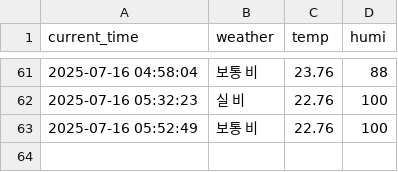
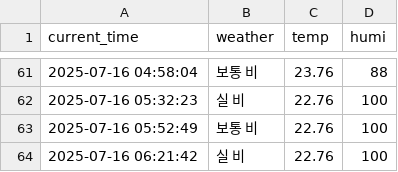
Before and after one commit to jaewoo01/seoul_weather_per_5m, a CSV file: seoul_weather.csv, drawn as a sheet; only a part is shown, gaps mark what is left out.

```diff
--- a/seoul_weather.csv
+++ b/seoul_weather.csv
@@ -63 +63,2 @@ current_time,weather,temp,humi
 2025-07-16 05:52:49,보통 비,22.76,100
+2025-07-16 06:21:42,실 비,22.76,100
```
